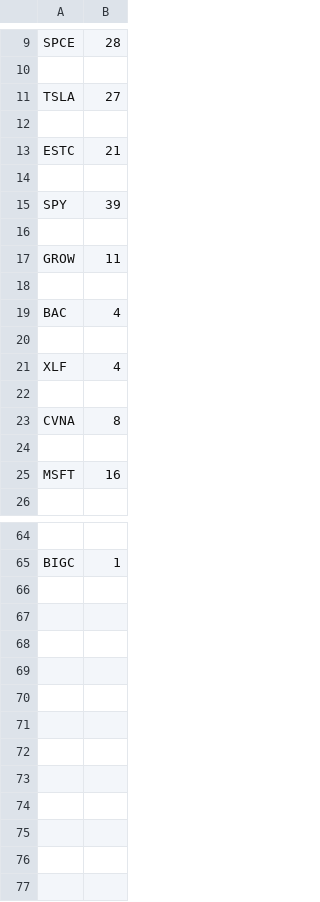
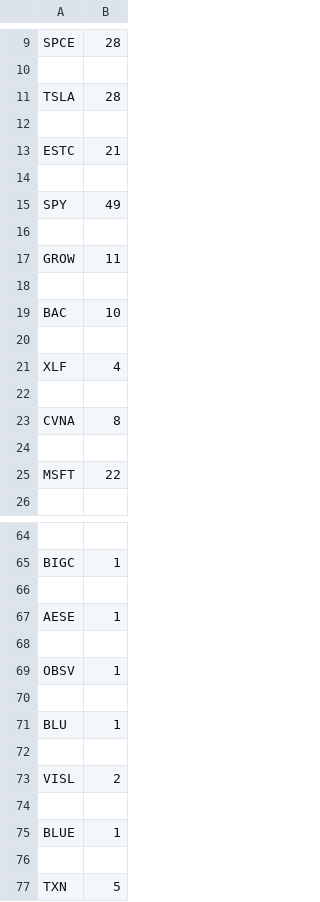
Before and after one commit to xConde/Condo, a CSV file: stocks_mentioned.csv, drawn as a sheet; only a part is shown, gaps mark what is left out; the diff covers the shown part only; the diff names each change by its address in the sheet, - before the commit and + after, or states it on an @@ line.

```diff
--- a/stocks_mentioned.csv
+++ b/stocks_mentioned.csv
-B11: 27
+B11: 28
-B15: 39
+B15: 49
-B19: 4
+B19: 10
-B25: 16
+B25: 22
+row 66: (empty)
+row 67: AESE | 1
+row 68: (empty)
+row 69: OBSV | 1
+row 70: (empty)
+row 71: BLU | 1
+row 72: (empty)
+row 73: VISL | 2
+row 74: (empty)
+row 75: BLUE | 1
+row 76: (empty)
+row 77: TXN | 5
```
Also changed, not shown: 2 edited cells elsewhere in this file, 4 other files.
